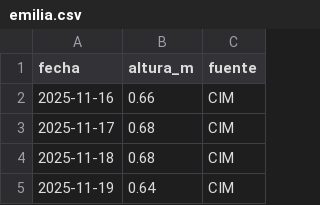
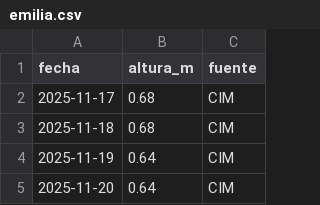
Before and after one commit to elfrancho/rios, a CSV file: datos_salado/emilia.csv, drawn as a sheet; only a part is shown; the shorter side is filled out with more unchanged rows.

```diff
--- a/datos_salado/emilia.csv
+++ b/datos_salado/emilia.csv
@@ -1,3 +1,2 @@
 fecha,altura_m,fuente
-2025-11-16,0.66,CIM
 2025-11-17,0.68,CIM
```
Also changed, not shown: datos_ina/parana_rosario_caudal.csv, datos_salado/cululu.csv, 2 other files.
